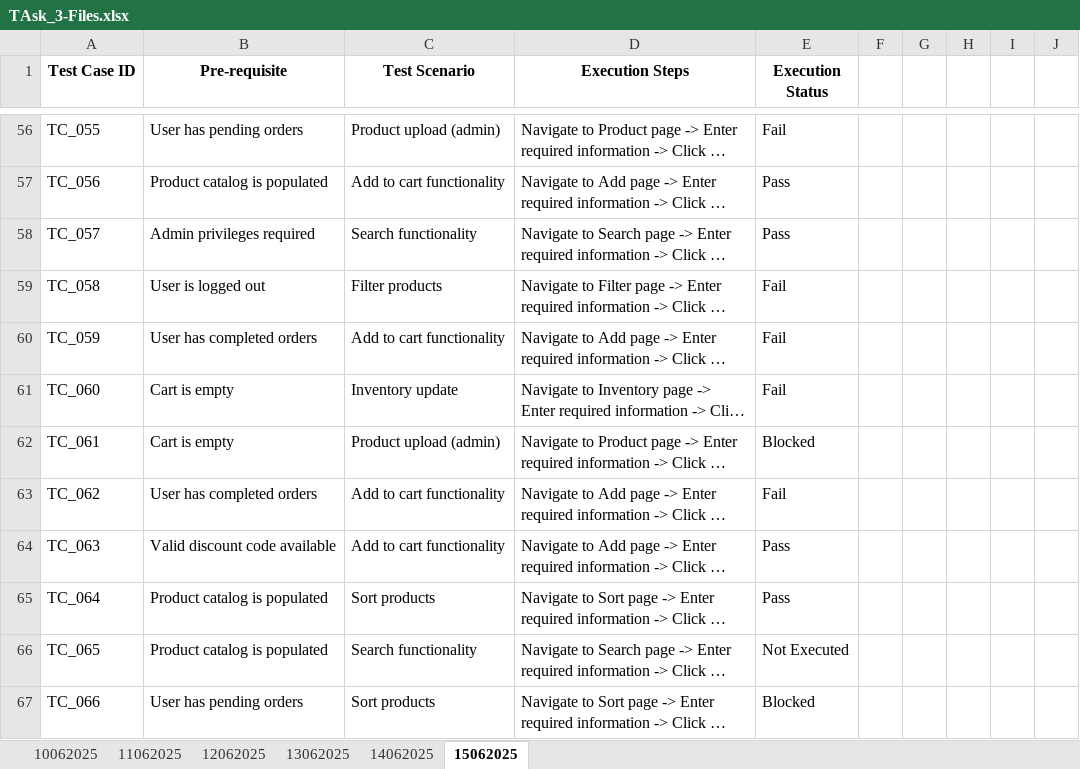
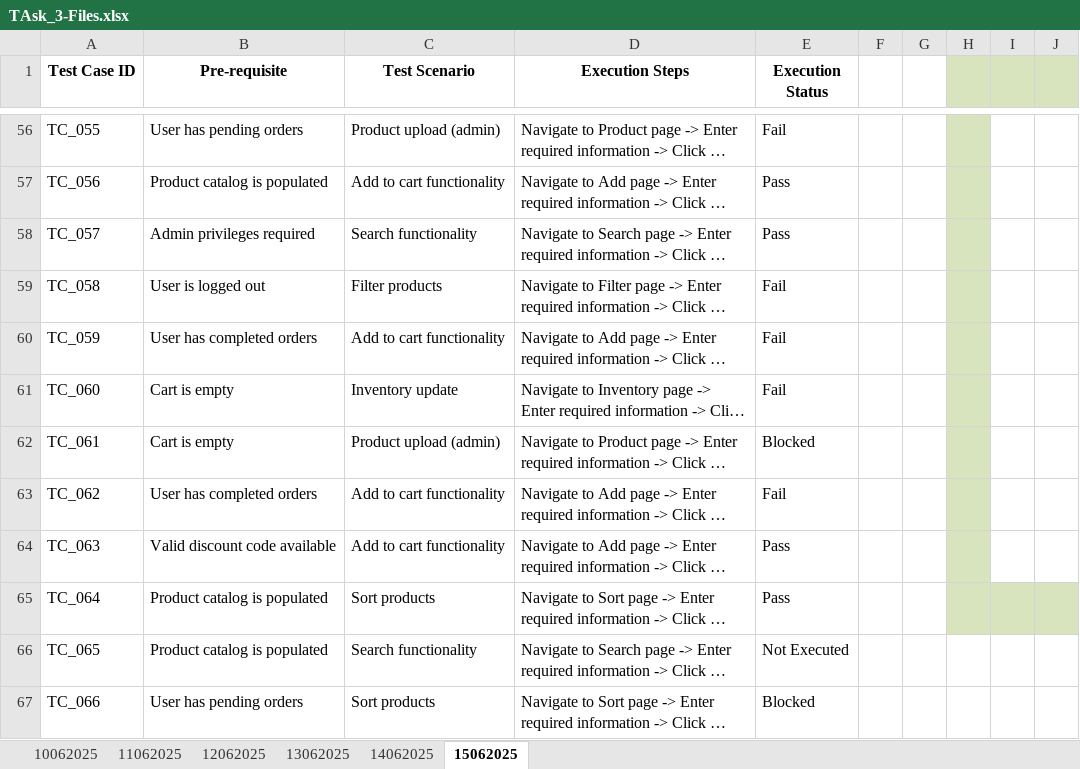
Before and after one commit to midhunprahash-ui/Orion_Intern_Journey, an Excel workbook: TASK_3/TAsk_3-Files.xlsx, sheet 15062025, drawn as a sheet; only a part is shown, gaps mark what is left out; long unchanged cells end in …; values as stored, in another font and other column widths than the file's, no borders; charts and pictures not drawn; the diff covers the shown part only; the diff names each change by its address in the sheet, - before the commit and + after, or states it on an @@ line.

```diff
--- a/TASK_3/TAsk_3-Files.xlsx (sheet 15062025)
+++ b/TASK_3/TAsk_3-Files.xlsx (sheet 15062025)
-H1:J1 fill: none
+H1:J1 fill: #D7E4BD
-H56:H64 fill: none
+H56:H64 fill: #D7E4BD
-H65:J65 fill: none
+H65:J65 fill: #D7E4BD
```
Also changed, not shown: cell formats elsewhere in this sheet, charts or pictures, 8 other files.
